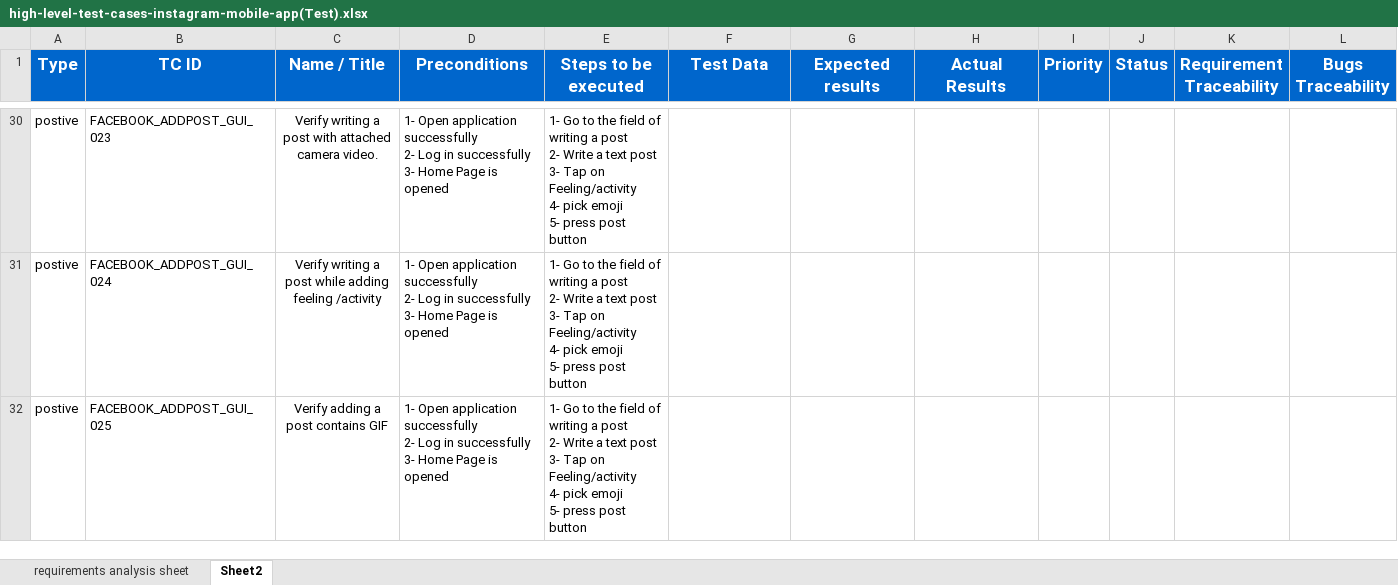
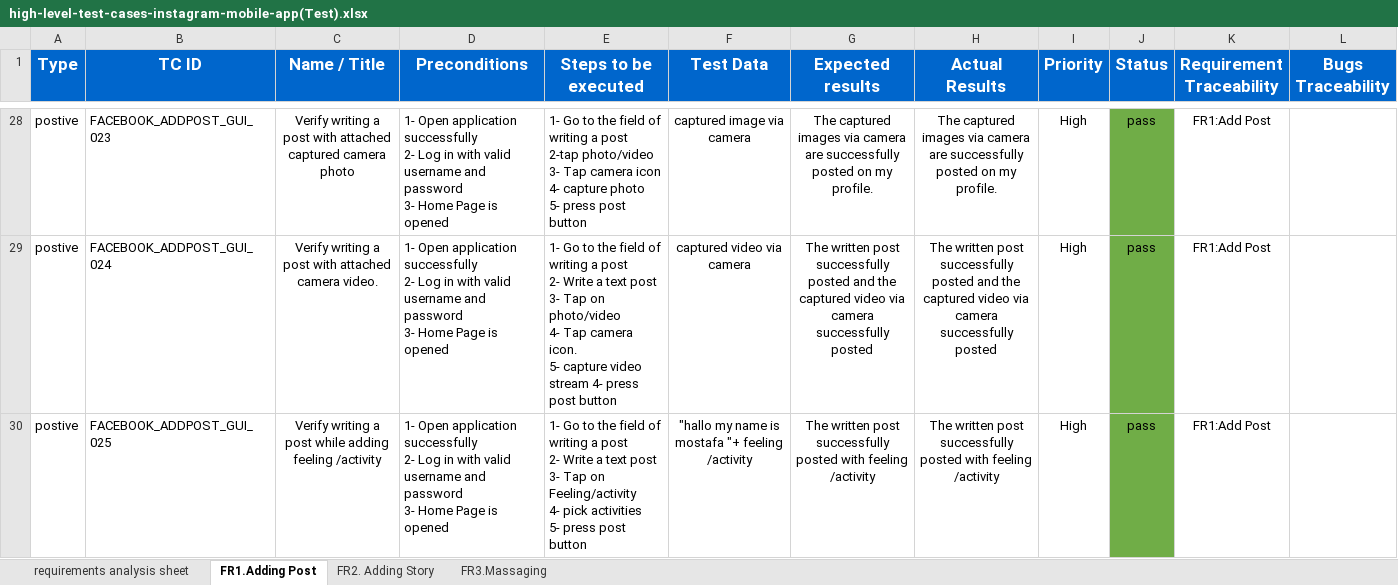
Before and after one commit to MostafaLabib6/Facebook-Mobile_Application-Testing, an Excel workbook: high-level-test-cases-instagram-mobile-app(Test).xlsx, sheet FR1.Adding Post, drawn as a sheet; only a part is shown, gaps mark what is left out; values as stored, in another font and other column widths than the file's, no borders; addresses are those after the commit; ↵ is a line break in a cell; the diff covers the shown part only; the diff names each change by its address in the sheet, - before the commit and + after, or states it on an @@ line.

Commit message:
Update high-level-test-cases-instagram-mobile-app(Test).xlsx

```diff
--- a/high-level-test-cases-instagram-mobile-app(Test).xlsx (sheet FR1.Adding Post)
+++ b/high-level-test-cases-instagram-mobile-app(Test).xlsx (sheet FR1.Adding Post)
-sheet tab: Sheet2
+sheet tab: FR1.Adding Post
+sheet tab: FR2. Adding Story
+sheet tab: FR3.Massaging
-C28 (Name / Title): …with attached camera video.
+C28 (Name / Title): …with attached captured camera photo
-D28:D30 (Preconditions): …Log in successfully ↵ 3- Home…
+D28:D30 (Preconditions): …Log in with valid username and password ↵ 3- Home…
-E28 (Steps to be executed): …a post ↵ 2- Write a text post ↵ 3- Tap on Feeling/activity ↵ 4- pick emoji ↵ 5- press…
+E28 (Steps to be executed): …a post ↵ 2-tap photo/video ↵ 3- Tap camera icon ↵ 4- capture photo ↵ 5- press…
-F28 (Test Data): (empty)
+F28 (Test Data): captured image via camera
-G28 (Expected results): (empty)
+G28 (Expected results): The captured images via camera are successfully posted on my profile.
-H28 (Actual Results): (empty)
+H28 (Actual Results): The captured images via camera are successfully posted on my profile.
-I28:I30 (Priority): (empty)
+I28:I30 (Priority): High
-J28:J30 (Status): (empty)
+J28:J30 (Status): pass
-J28:J30 fill: none
+J28:J30 fill: #70AD47
-K28:K30 (Requirement Traceability): (empty)
+K28:K30 (Requirement Traceability): FR1:Add Post
-C29 (Name / Title): …a post while adding feeling /activity
+C29 (Name / Title): …a post with attached camera video.
-E29 (Steps to be executed): …Tap on Feeling/activity ↵ 4- pick emoji ↵ 5- press post…
+E29 (Steps to be executed): …Tap on photo/video ↵ 4- Tap camera icon. ↵ 5- capture video stream 4- press post…
-F29 (Test Data): (empty)
+F29 (Test Data): captured video via camera
-G29 (Expected results): (empty)
+G29 (Expected results): The written post successfully posted and the captured video via camera successfully posted
-H29 (Actual Results): (empty)
+H29 (Actual Results): The written post successfully posted and the captured video via camera successfully posted
-C30 (Name / Title): Verify adding a post contains GIF
+C30 (Name / Title): Verify writing a post while adding feeling /activity
-E30 (Steps to be executed): …4- pick emoji ↵ 5- press…
+E30 (Steps to be executed): …4- pick activities ↵ 5- press…
-F30 (Test Data): (empty)
+F30 (Test Data): "hallo my name is mostafa "+ feeling /activity
-G30 (Expected results): (empty)
+G30 (Expected results): The written post successfully posted with feeling /activity
-H30 (Actual Results): (empty)
+H30 (Actual Results): The written post successfully posted with feeling /activity
```
Also changed, not shown: 20 added rows, 5 hidden or unhidden rows, 130 edited cells, cell formats and merged cells elsewhere in this sheet, sheet requirements analysis sheet.
